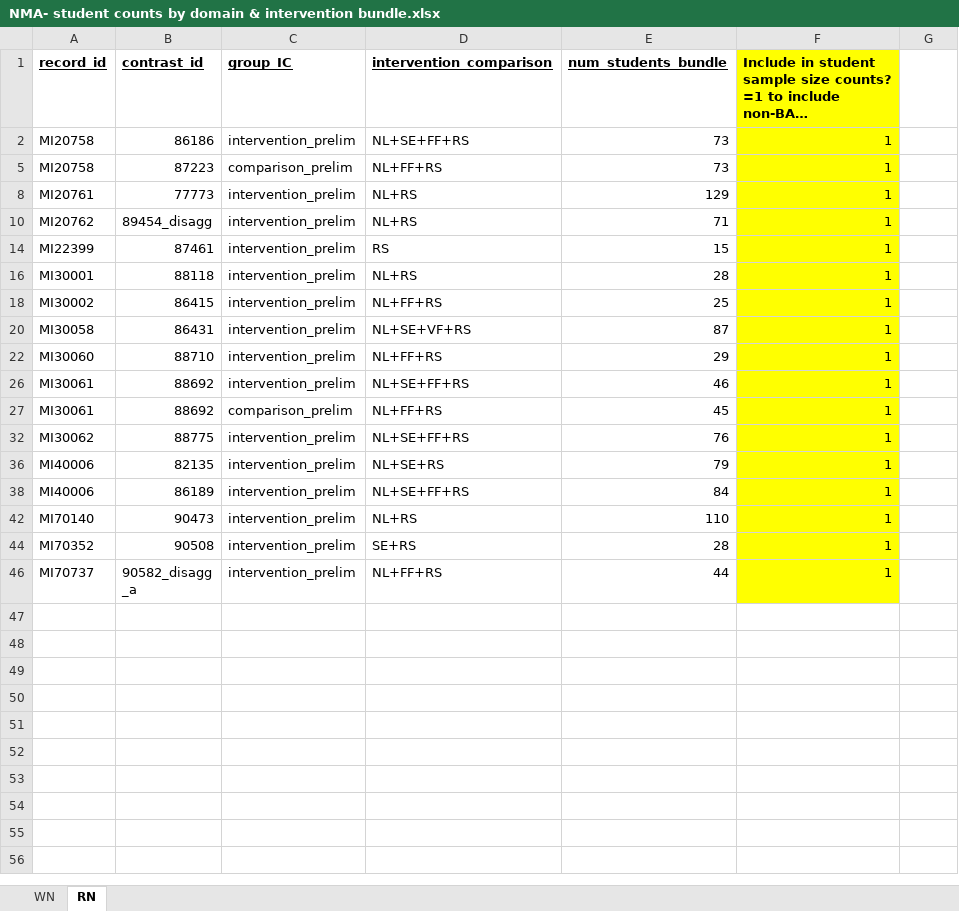
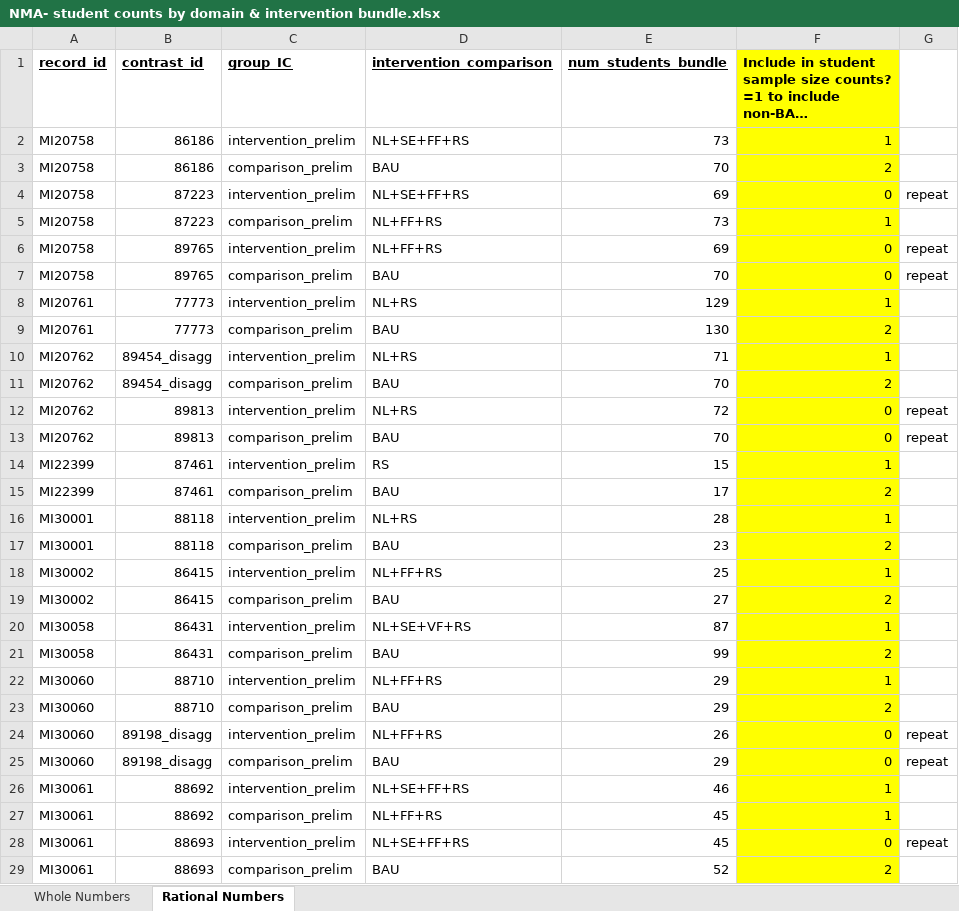
Before and after one commit to Instructional-Research-Group-IRG/network-meta-analysis, an Excel workbook: NMA- student counts by domain & intervention bundle.xlsx, sheet Rational Numbers, drawn as a sheet; only a part is shown; the shorter side is filled out with more unchanged rows; long unchanged cells end in …; values as stored, in another font and other column widths than the file's, no borders; the diff covers the shown part only; the diff names each change by its address in the sheet, - before the commit and + after, or states it on an @@ line.

```diff
--- a/NMA- student counts by domain & intervention bundle.xlsx (sheet Rational Numbers)
+++ b/NMA- student counts by domain & intervention bundle.xlsx (sheet Rational Numbers)
-sheet tab: WN
+sheet tab: Whole Numbers
-sheet tab: RN
+sheet tab: Rational Numbers
@@ row 3 unhidden: MI20758 | 86186 | comparison_prelim | BAU | 70 | 2 @@
@@ row 4 unhidden: MI20758 | 87223 | intervention_prelim | NL+SE+FF+RS | 69 | 0 | repeat @@
@@ row 6 unhidden: MI20758 | 89765 | intervention_prelim | NL+FF+RS | 69 | 0 | repeat @@
@@ row 7 unhidden: MI20758 | 89765 | comparison_prelim | BAU | 70 | 0 | repeat @@
@@ row 9 unhidden: MI20761 | 77773 | comparison_prelim | BAU | 130 | 2 @@
@@ row 11 unhidden: MI20762 | 89454_disagg | comparison_prelim | BAU | 70 | 2 @@
@@ row 12 unhidden: MI20762 | 89813 | intervention_prelim | NL+RS | 72 | 0 | repeat @@
@@ row 13 unhidden: MI20762 | 89813 | comparison_prelim | BAU | 70 | 0 | repeat @@
@@ row 15 unhidden: MI22399 | 87461 | comparison_prelim | BAU | 17 | 2 @@
@@ row 17 unhidden: MI30001 | 88118 | comparison_prelim | BAU | 23 | 2 @@
@@ row 19 unhidden: MI30002 | 86415 | comparison_prelim | BAU | 27 | 2 @@
@@ row 21 unhidden: MI30058 | 86431 | comparison_prelim | BAU | 99 | 2 @@
@@ row 23 unhidden: MI30060 | 88710 | comparison_prelim | BAU | 29 | 2 @@
@@ row 24 unhidden: MI30060 | 89198_disagg | intervention_prelim | NL+FF+RS | 26 | 0 | repeat @@
@@ row 25 unhidden: MI30060 | 89198_disagg | comparison_prelim | BAU | 29 | 0 | repeat @@
@@ row 28 unhidden: MI30061 | 88693 | intervention_prelim | NL+SE+FF+RS | 45 | 0 | repeat @@
@@ row 29 unhidden: MI30061 | 88693 | comparison_prelim | BAU | 52 | 2 @@
```
Also changed, not shown: 14 hidden or unhidden rows elsewhere in this sheet, sheet Whole Numbers, 1 other file.
